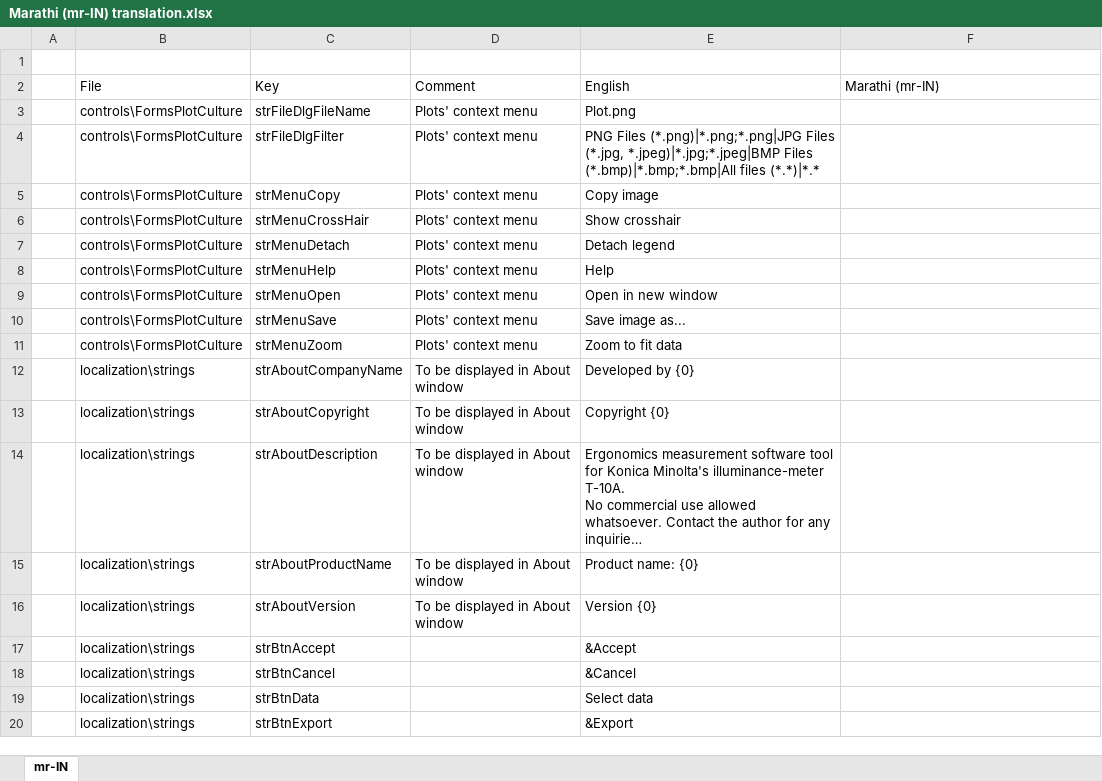
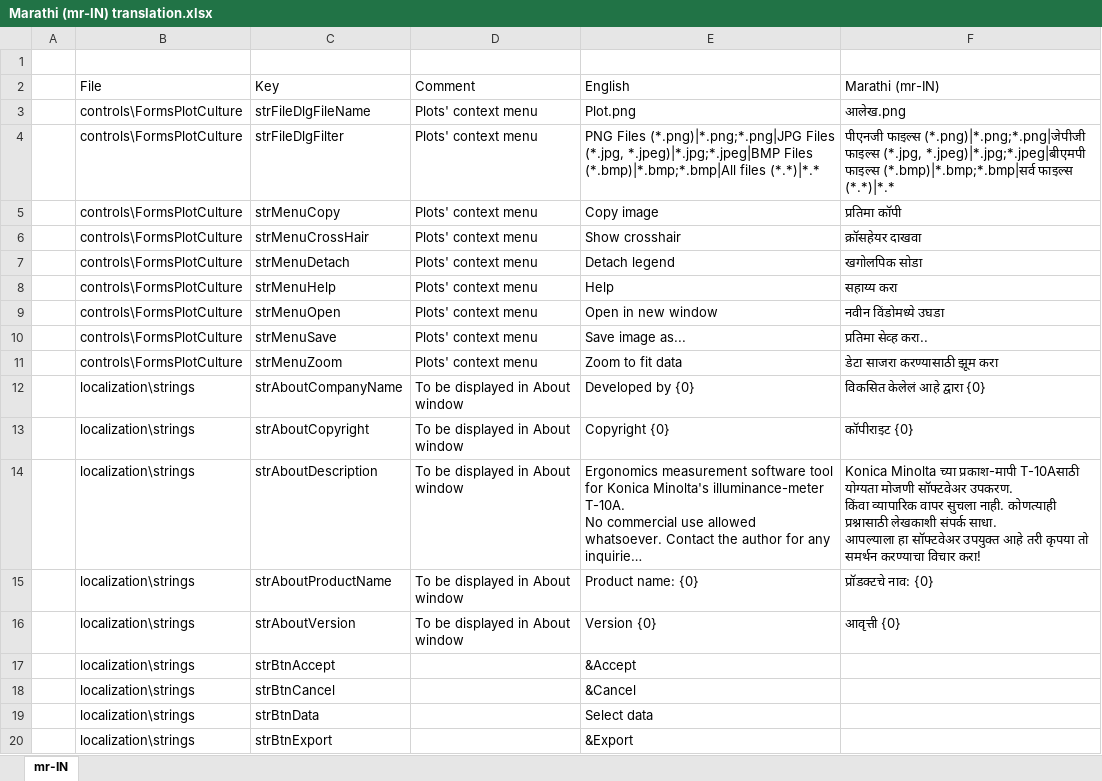
Before and after one commit to arthurits/ErgoLux, an Excel workbook: ErgoLux/localization/Marathi (mr-IN) translation.xlsx, sheet mr-IN, drawn as a sheet; only a part is shown; long unchanged cells end in …; values as stored, in another font and other column widths than the file's, no borders; table styles not drawn; ↵ is a line break in a cell; the diff names each change by its address in the sheet, - before the commit and + after, or states it on an @@ line.

Commit message:
new file created for marathi translations and changes made existing file

```diff
--- a/ErgoLux/localization/Marathi (mr-IN) translation.xlsx (sheet mr-IN)
+++ b/ErgoLux/localization/Marathi (mr-IN) translation.xlsx (sheet mr-IN)
-F3 (Marathi (mr-IN)): (empty)
+F3 (Marathi (mr-IN)): आलेख.png
-F4 (Marathi (mr-IN)): (empty)
+F4 (Marathi (mr-IN)): पीएनजी फाइल्स (*.png)|*.png;*.png|जेपीजी फाइल्स (*.jpg, *.jpeg)|*.jpg;*.jpeg|बीएमपी फाइल्स (*.bmp)|*.bmp;*.bmp|सर्व फाइल्स (*.*)|*.*
-F5 (Marathi (mr-IN)): (empty)
+F5 (Marathi (mr-IN)): प्रतिमा कॉपी
-F6 (Marathi (mr-IN)): (empty)
+F6 (Marathi (mr-IN)): क्रॉसहेयर दाखवा
-F7 (Marathi (mr-IN)): (empty)
+F7 (Marathi (mr-IN)): खगोलपिक सोडा
-F8 (Marathi (mr-IN)): (empty)
+F8 (Marathi (mr-IN)): सहाय्य करा
-F9 (Marathi (mr-IN)): (empty)
+F9 (Marathi (mr-IN)): नवीन विंडोमध्ये उघडा
-F10 (Marathi (mr-IN)): (empty)
+F10 (Marathi (mr-IN)): प्रतिमा सेव्ह करा..
-F11 (Marathi (mr-IN)): (empty)
+F11 (Marathi (mr-IN)): डेटा साजरा करण्यासाठी झूम करा
-F12 (Marathi (mr-IN)): (empty)
+F12 (Marathi (mr-IN)): विकसित केलेलं आहे द्वारा {0}
-F13 (Marathi (mr-IN)): (empty)
+F13 (Marathi (mr-IN)): कॉपीराइट {0}
-F14 (Marathi (mr-IN)): (empty)
+F14 (Marathi (mr-IN)): Konica Minolta च्या प्रकाश-मापी T-10Aसाठी योग्यता मोजणी सॉफ्टवेअर उपकरण. ↵ किंवा व्यापारिक वापर सुचला नाही. कोणत्याही प्रश्नासाठी लेखकाशी संपर्क साधा. ↵ आपल्याला हा सॉफ्टवेअर उपयुक्त आहे तरी कृपया तो समर्थन करण्याचा विचार करा!
-F15 (Marathi (mr-IN)): (empty)
+F15 (Marathi (mr-IN)): प्रॉडक्टचे नाव: {0}
-F16 (Marathi (mr-IN)): (empty)
+F16 (Marathi (mr-IN)): आवृत्ती {0}
```
Also changed, not shown: 1 other file.
